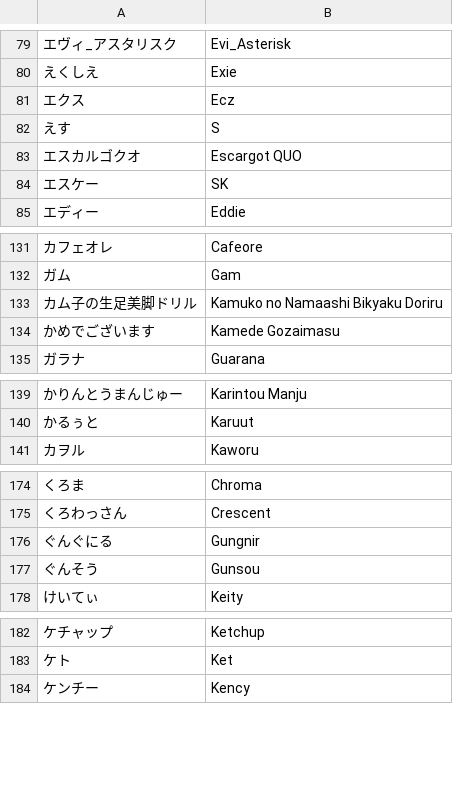
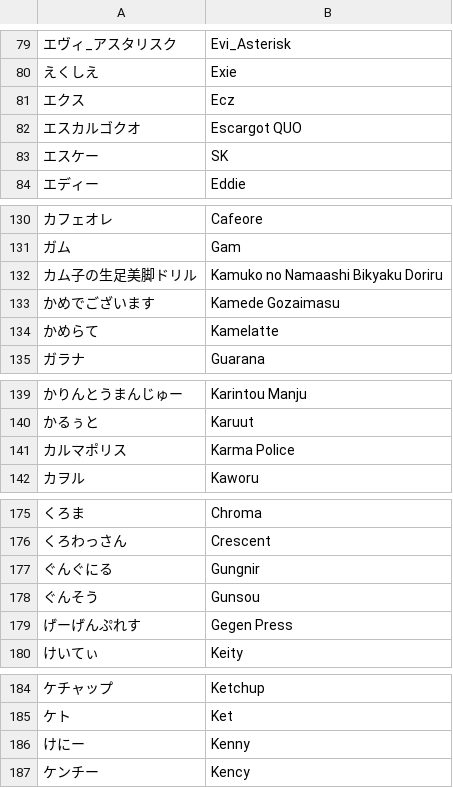
Before and after one commit to kenniky/smashgg-japanese-romanizer, a TSV file: irregular.tsv, drawn as a sheet; only a part is shown, gaps mark what is left out; removed rows and columns are numbered as before the commit, all else as after; the diff covers the shown part only; the diff names each change by its address in the sheet, - before the commit and + after, or states it on an @@ line.

Commit message:
Add files via upload

```diff
--- a/irregular.tsv
+++ b/irregular.tsv
-row 82: えす | S
+row 134: かめらて | Kamelatte
+row 141: カルマポリス | Karma Police
+row 179: げーげんぷれす | Gegen Press
+row 186: けにー | Kenny
```
Also changed, not shown: 10 added rows and 1 moved row elsewhere in this file.
